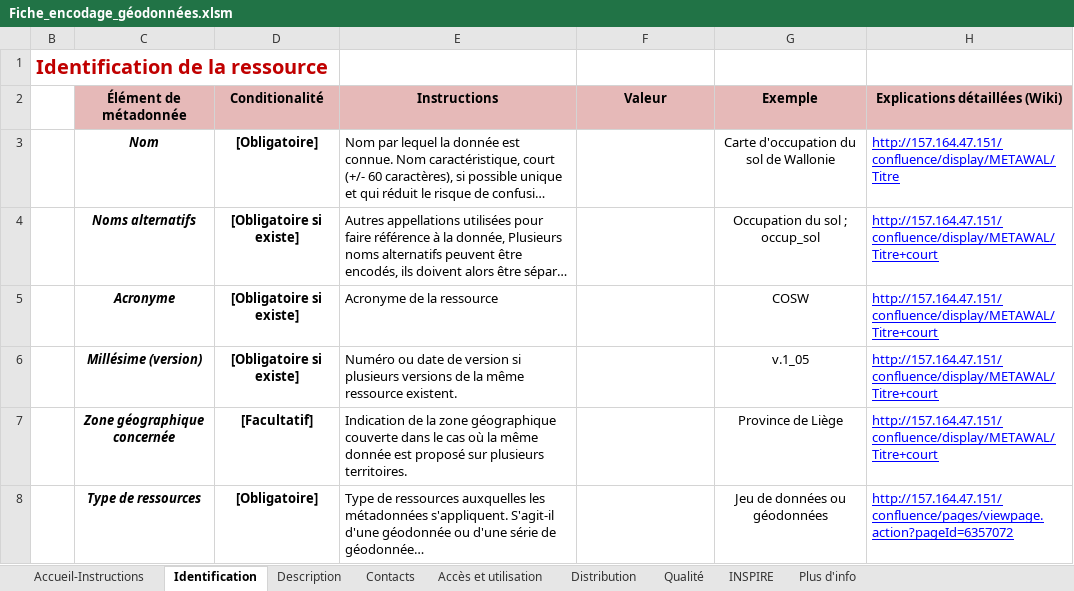
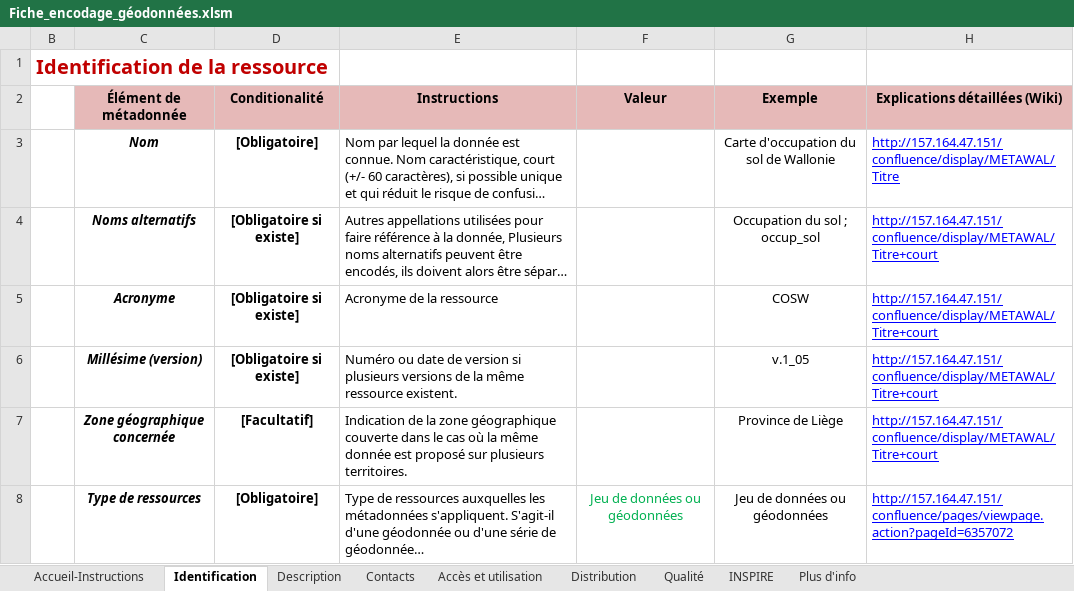
Before and after one commit to DIG-SPW/Excel-template-for-Metawal, an Excel workbook: Fiche_encodage_géodonnées.xlsm, sheet Identification, drawn as a sheet; long unchanged cells end in …; values as stored, in another font and other column widths than the file's, no borders; the diff names each change by its address in the sheet, - before the commit and + after, or states it on an @@ line.

```diff
--- a/Fiche_encodage_géodonnées.xlsm (sheet Identification)
+++ b/Fiche_encodage_géodonnées.xlsm (sheet Identification)
-F8 (Valeur): (empty)
+F8 (Valeur): Jeu de données ou géodonnées
```
Also changed, not shown: sheet Accès et utilisation, charts or pictures, 1 other file.
